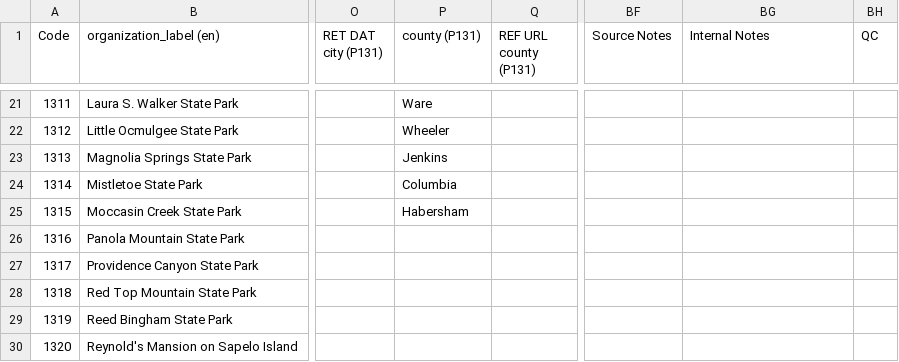
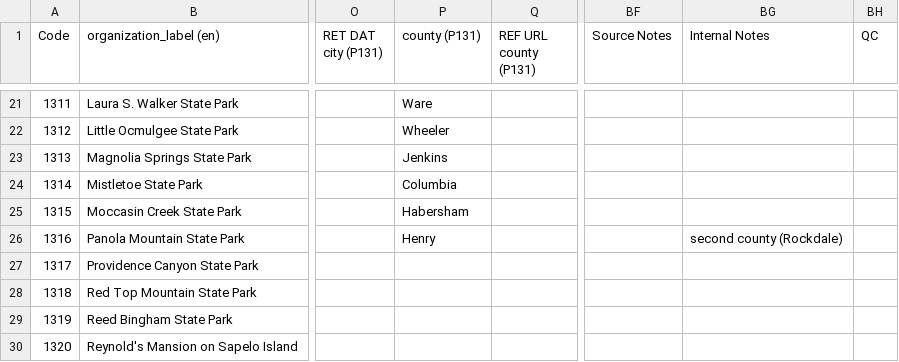
Before and after one commit to AUC-Woodruff-Library/GaNCH-data, a CSV file: data/GADNR.csv, drawn as a sheet; only a part is shown, gaps mark what is left out; the diff names each change by its address in the sheet, - before the commit and + after, or states it on an @@ line.

Commit message:
update

```diff
--- a/data/GADNR.csv
+++ b/data/GADNR.csv
-P26 (county (P131)): (empty)
+P26 (county (P131)): Henry
-BG26 (Internal Notes): (empty)
+BG26 (Internal Notes): second county (Rockdale)
```
